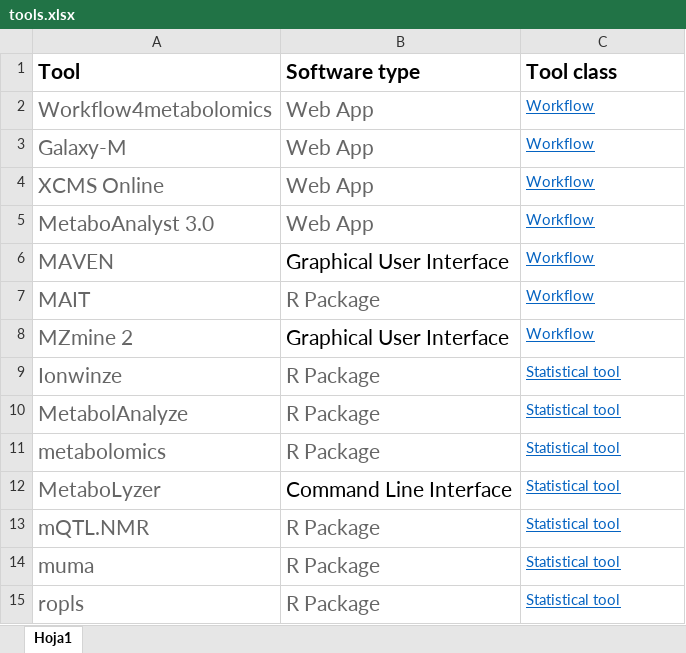
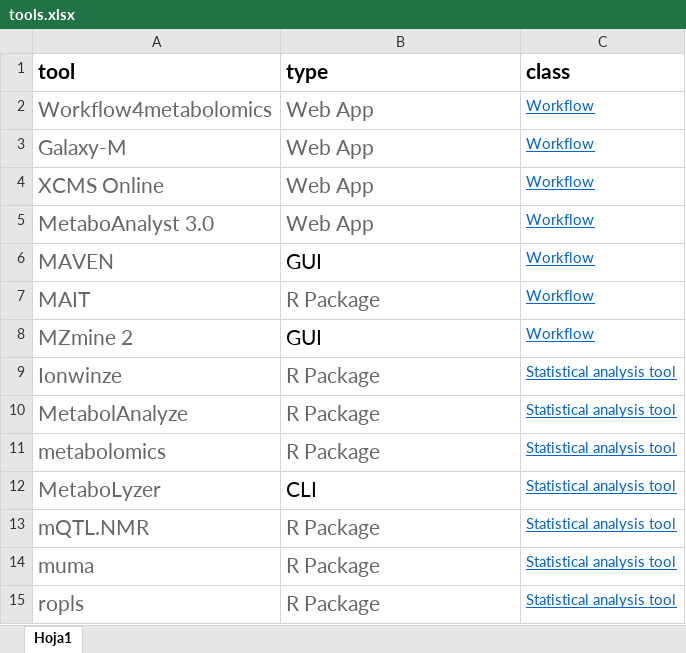
Before and after one commit to pcastellanoescuder/POMAShiny_slides_BioCAsia2020, an Excel workbook: tools.xlsx, sheet Hoja1, drawn as a sheet; values as stored, in another font and other column widths than the file's, no borders; removed rows and columns are numbered as before the commit, all else as after; the diff names each change by its address in the sheet, - before the commit and + after, or states it on an @@ line.

```diff
--- a/tools.xlsx (sheet Hoja1)
+++ b/tools.xlsx (sheet Hoja1)
-row 1: Tool | Software type | Tool class
+row 1: tool | type | class
-B6: Graphical User Interface
+B6: GUI
-B8: Graphical User Interface
+B8: GUI
-C9:C15: Statistical tool
+C9:C15: Statistical analysis tool
-B12: Command Line Interface
+B12: CLI
```
Also changed, not shown: 3 other files.
